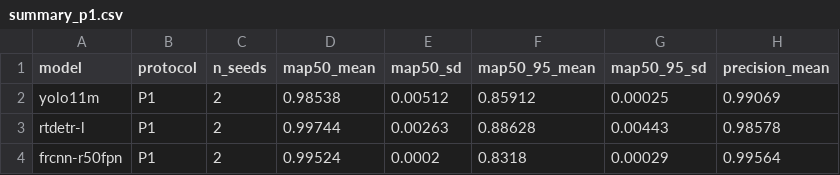
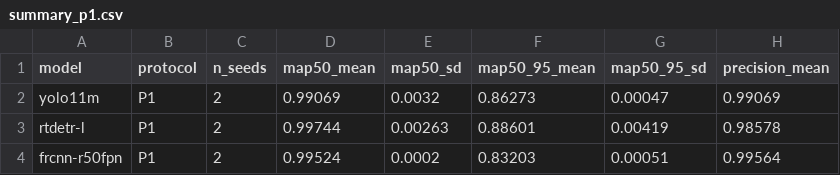
Before and after one commit to ajimaruu/bisindo-signer-independent, a CSV file: results/summary_p1.csv, drawn as a sheet; only a part is shown; the diff names each change by its address in the sheet, - before the commit and + after, or states it on an @@ line.

```diff
--- a/results/summary_p1.csv
+++ b/results/summary_p1.csv
-D2 (map50_mean): 0.98538
+D2 (map50_mean): 0.99069
-E2 (map50_sd): 0.00512
+E2 (map50_sd): 0.0032
-F2 (map50_95_mean): 0.85912
+F2 (map50_95_mean): 0.86273
-G2 (map50_95_sd): 0.00025
+G2 (map50_95_sd): 0.00047
-F3 (map50_95_mean): 0.88628
+F3 (map50_95_mean): 0.88601
-G3 (map50_95_sd): 0.00443
+G3 (map50_95_sd): 0.00419
-F4 (map50_95_mean): 0.8318
+F4 (map50_95_mean): 0.83203
-G4 (map50_95_sd): 0.00029
+G4 (map50_95_sd): 0.00051
```
Also changed, not shown: results/per_class.csv, results/runs.csv, 9 other files.
